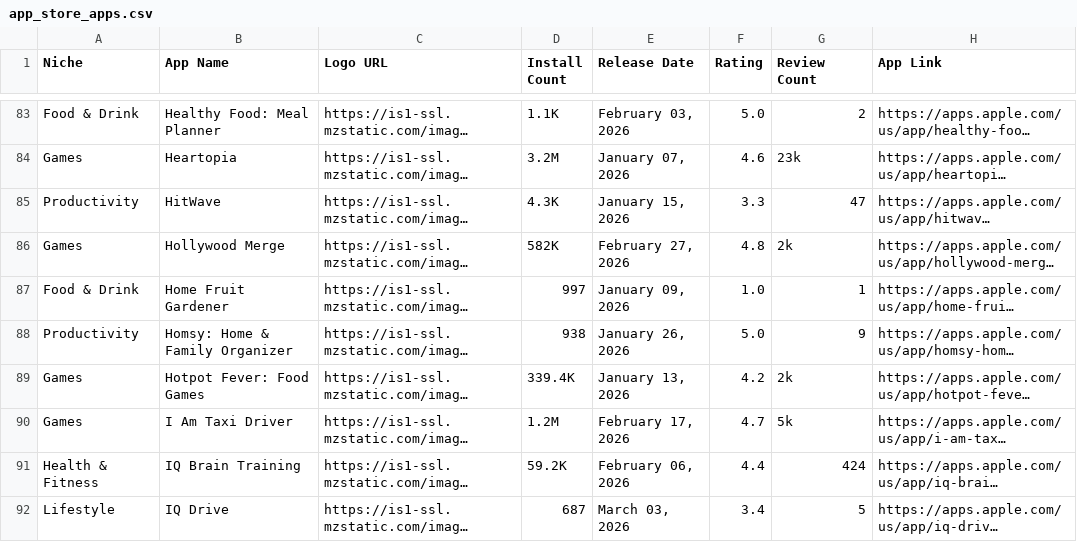
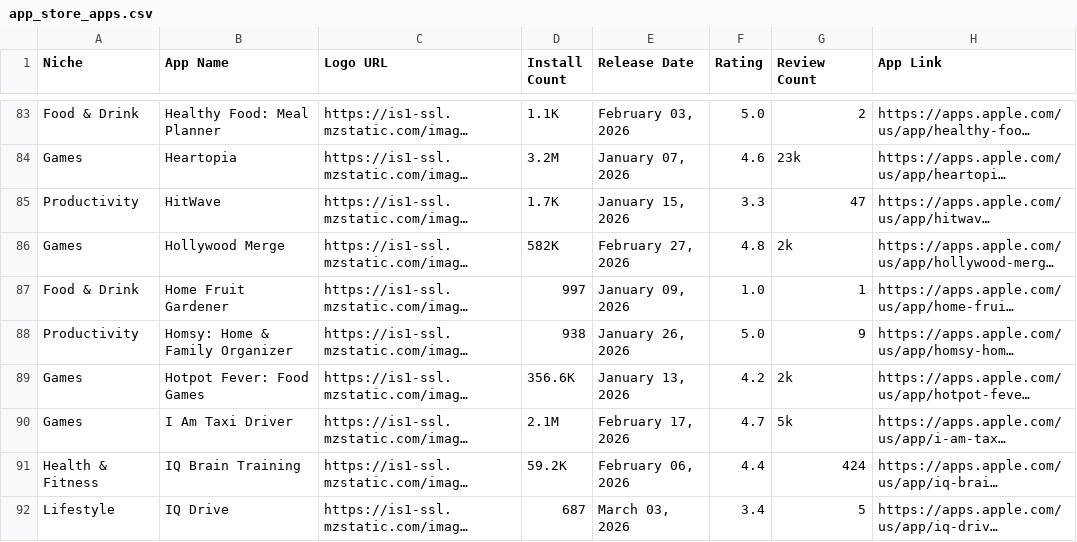
Before and after one commit to zakariaferzazi/automations_saso, a CSV file: app_store_apps.csv, drawn as a sheet; only a part is shown, gaps mark what is left out; long unchanged cells end in …; the diff covers the shown part only; the diff names each change by its address in the sheet, - before the commit and + after, or states it on an @@ line.

```diff
--- a/app_store_apps.csv
+++ b/app_store_apps.csv
-D85 (Install Count): 4.3K
+D85 (Install Count): 1.7K
-D89 (Install Count): 339.4K
+D89 (Install Count): 356.6K
-D90 (Install Count): 1.2M
+D90 (Install Count): 2.1M
```
Also changed, not shown: 63 edited cells elsewhere in this file.
